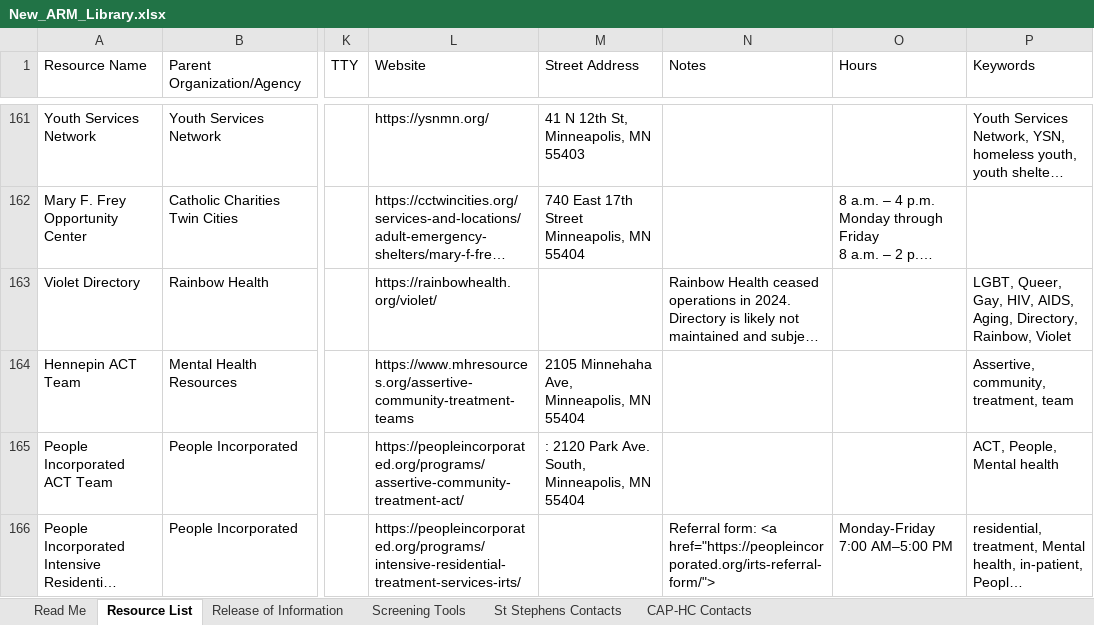
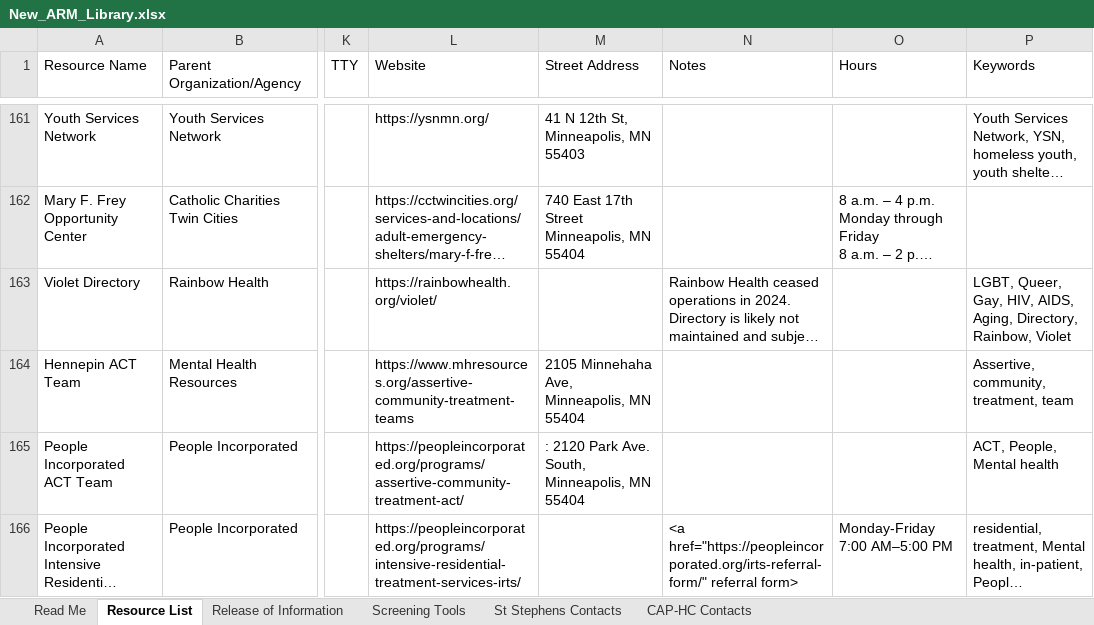
Before and after one commit to slpfd-arml/ARML, an Excel workbook: ARM-Builder/New_ARM_Library.xlsx, sheet Resource List, drawn as a sheet; only a part is shown, gaps mark what is left out; long unchanged cells end in …; values as stored, in another font and other column widths than the file's, no borders; the diff names each change by its address in the sheet, - before the commit and + after, or states it on an @@ line.

Commit message:
Edit resource: People Incorporated Intensive Residential Treatment Services

```diff
--- a/ARM-Builder/New_ARM_Library.xlsx (sheet Resource List)
+++ b/ARM-Builder/New_ARM_Library.xlsx (sheet Resource List)
-N166 (Notes): Referral form: <a href="https://peopleincorporated.org/irts-referral-form/">
+N166 (Notes): <a href="https://peopleincorporated.org/irts-referral-form/" referral form>
```
